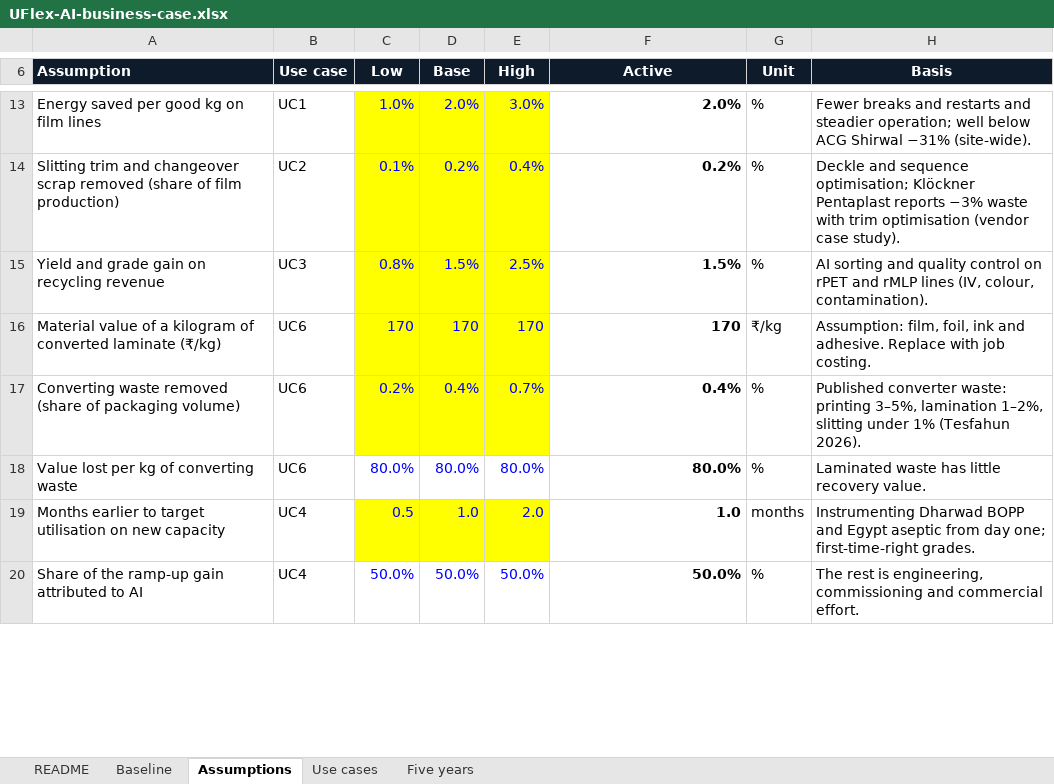
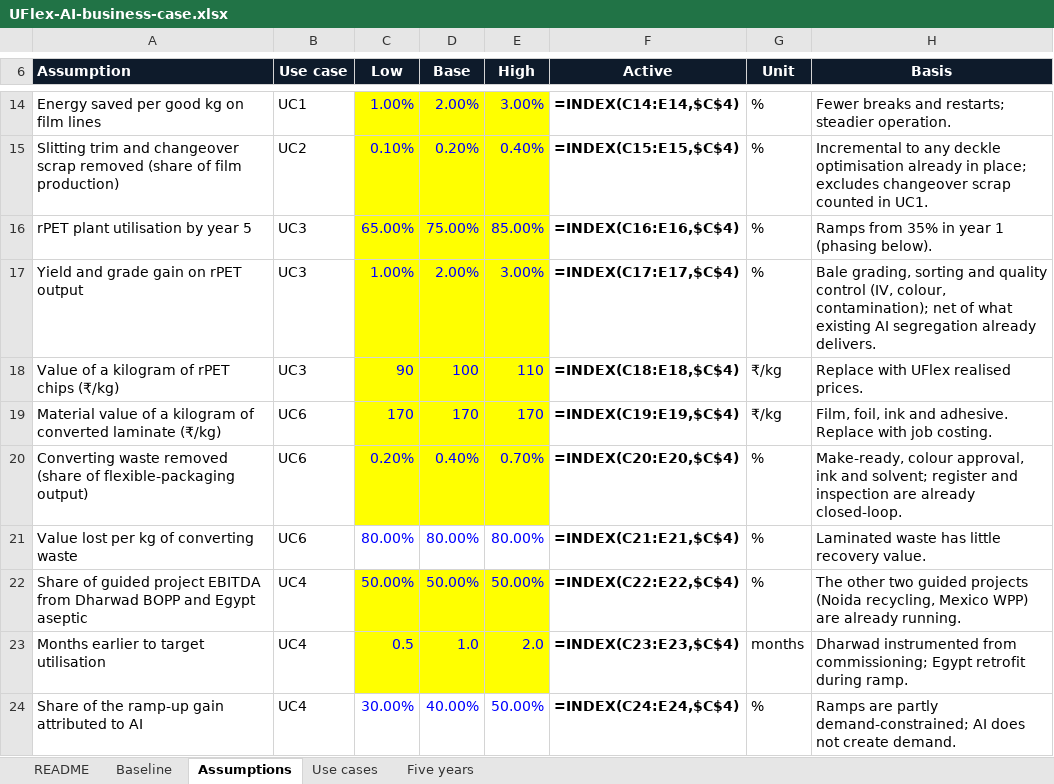
Before and after one commit to waghmaredb/plumb, an Excel workbook: runs/uflex/2026-11-03/UFlex-AI-business-case.xlsx, sheet Assumptions, drawn as a sheet; only a part is shown, gaps mark what is left out; values as stored, in another font and other column widths than the file's, no borders; formulas without a stored value are shown as written; removed rows and columns are numbered as before the commit, all else as after; the diff covers the shown part only; the diff names each change by its address in the sheet, - before the commit and + after, or states it on an @@ line.

```diff
--- a/runs/uflex/2026-11-03/UFlex-AI-business-case.xlsx (sheet Assumptions)
+++ b/runs/uflex/2026-11-03/UFlex-AI-business-case.xlsx (sheet Assumptions)
-C14 (Low): 1.0%
+C14 (Low): 1.00%
-D14 (Base): 2.0%
+D14 (Base): 2.00%
-E14 (High): 3.0%
+E14 (High): 3.00%
-F14 (Active): 2.0%
+F14 (Active): =INDEX(C14:E14,$C$4)
-H14 (Basis): …breaks and restarts and steadier operation; well below ACG Shirwal −31% (site-wide).
+H14 (Basis): …breaks and restarts; steadier operation.
-C15 (Low): 0.1%
+C15 (Low): 0.10%
-D15 (Base): 0.2%
+D15 (Base): 0.20%
-E15 (High): 0.4%
+E15 (High): 0.40%
-F15 (Active): 0.2%
+F15 (Active): =INDEX(C15:E15,$C$4)
-H15 (Basis): Deckle and sequence optimisation; Klöckner Pentaplast reports −3% waste with trim optimisation (vendor case study).
+H15 (Basis): Incremental to any deckle optimisation already in place; excludes changeover scrap counted in UC1.
-row 15: Yield and grade gain on recycling revenue | UC3 | 0.8% | 1.5% | 2.5% | 1.5% | % | AI sorting and quality control on rPET and rMLP lines (IV, colour, contamination).
+row 16: rPET plant utilisation by year 5 | UC3 | 65.00% | 75.00% | 85.00% | =INDEX(C16:E16,$C$4) | % | Ramps from 35% in year 1 (phasing below).
+row 17: Yield and grade gain on rPET output | UC3 | 1.00% | 2.00% | 3.00% | =INDEX(C17:E17,$C$4) | % | Bale grading, sorting and quality control (IV, colour, contamination); net of what existing AI segregation already delivers.
+row 18: Value of a kilogram of rPET chips (₹/kg) | UC3 | 90 | 100 | 110 | =INDEX(C18:E18,$C$4) | ₹/kg | Replace with UFlex realised prices.
-F19 (Active): 170
+F19 (Active): =INDEX(C19:E19,$C$4)
-H19 (Basis): Assumption: film, foil, ink…
+H19 (Basis): Film, foil, ink…
-row 17: Converting waste removed (share of packaging volume) | UC6 | 0.2% | 0.4% | 0.7% | 0.4% | % | Published converter waste: printing 3–5%, lamination 1–2%, slitting under 1% (Tesfahun 2026).
+row 20: Converting waste removed (share of flexible-packaging output) | UC6 | 0.20% | 0.40% | 0.70% | =INDEX(C20:E20,$C$4) | % | Make-ready, colour approval, ink and solvent; register and inspection are already closed-loop.
-C21 (Low): 80.0%
+C21 (Low): 80.00%
-D21 (Base): 80.0%
+D21 (Base): 80.00%
-E21 (High): 80.0%
+E21 (High): 80.00%
-F21 (Active): 80.0%
+F21 (Active): =INDEX(C21:E21,$C$4)
+row 22: Share of guided project EBITDA from Dharwad BOPP and Egypt aseptic | UC4 | 50.00% | 50.00% | 50.00% | =INDEX(C22:E22,$C$4) | % | The other two guided projects (Noida recycling, Mexico WPP) are already running.
-A23 (Assumption): Months earlier to target utilisation on new capacity
+A23 (Assumption): Months earlier to target utilisation
-F23 (Active): 1.0
+F23 (Active): =INDEX(C23:E23,$C$4)
-H23 (Basis): Instrumenting Dharwad BOPP and Egypt aseptic from day one; first-time-right grades.
+H23 (Basis): Dharwad instrumented from commissioning; Egypt retrofit during ramp.
-C24 (Low): 50.0%
+C24 (Low): 30.00%
-D24 (Base): 50.0%
+D24 (Base): 40.00%
-E24 (High): 50.0%
+E24 (High): 50.00%
-F24 (Active): 50.0%
+F24 (Active): =INDEX(C24:E24,$C$4)
-H24 (Basis): The rest is engineering, commissioning and commercial effort.
+H24 (Basis): Ramps are partly demand-constrained; AI does not create demand.
```
Also changed, not shown: 11 added rows, 6 removed rows and 84 edited cells elsewhere in this sheet, sheet Five years, sheet Use cases, sheet Baseline, sheet README, 7 other files.
